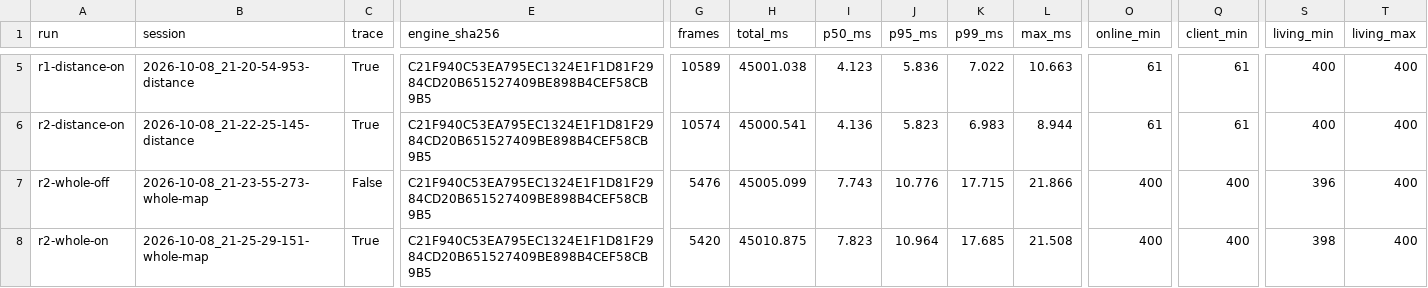
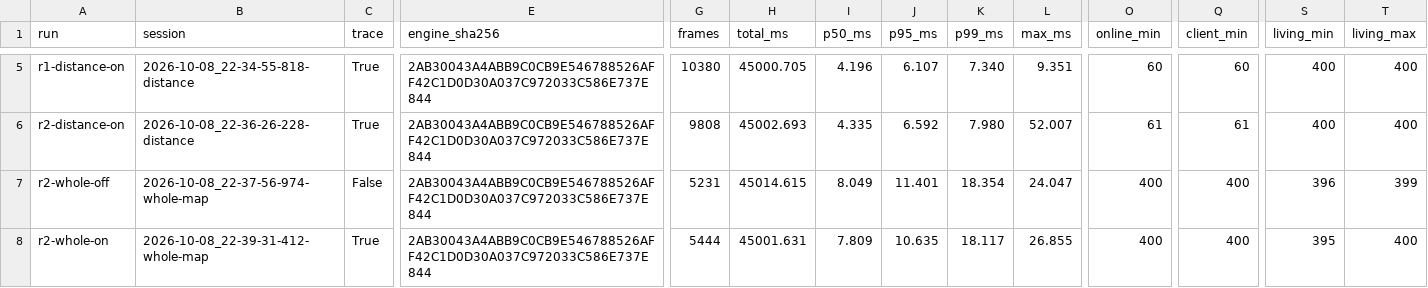
Before and after one commit to vvsotnikov/OGSR-Engine, a CSV file: docs/measurements/alife-service-2026-10-08/runs.csv, drawn as a sheet; only a part is shown, gaps mark what is left out; the diff covers the shown part only; the diff names each change by its address in the sheet, - before the commit and + after, or states it on an @@ line.

```diff
--- a/docs/measurements/alife-service-2026-10-08/runs.csv
+++ b/docs/measurements/alife-service-2026-10-08/runs.csv
-B5 (session): 2026-10-08_21-20-54-953-distance
+B5 (session): 2026-10-08_22-34-55-818-distance
-E5:E8 (engine_sha256): C21F940C53EA795EC1324E1F1D81F2984CD20B651527409BE898B4CEF58CB9B5
+E5:E8 (engine_sha256): 2AB30043A4ABB9C0CB9E546788526AFF42C1D0D30A037C972033C586E737E844
-G5 (frames): 10589
+G5 (frames): 10380
-H5 (total_ms): 45001.038
+H5 (total_ms): 45000.705
-I5 (p50_ms): 4.123
+I5 (p50_ms): 4.196
-J5 (p95_ms): 5.836
+J5 (p95_ms): 6.107
-K5 (p99_ms): 7.022
+K5 (p99_ms): 7.340
-L5 (max_ms): 10.663
+L5 (max_ms): 9.351
-O5 (online_min): 61
+O5 (online_min): 60
-Q5 (client_min): 61
+Q5 (client_min): 60
-B6 (session): 2026-10-08_21-22-25-145-distance
+B6 (session): 2026-10-08_22-36-26-228-distance
-G6 (frames): 10574
+G6 (frames): 9808
-H6 (total_ms): 45000.541
+H6 (total_ms): 45002.693
-I6 (p50_ms): 4.136
+I6 (p50_ms): 4.335
-J6 (p95_ms): 5.823
+J6 (p95_ms): 6.592
-K6 (p99_ms): 6.983
+K6 (p99_ms): 7.980
-L6 (max_ms): 8.944
+L6 (max_ms): 52.007
-B7 (session): 2026-10-08_21-23-55-273-whole-map
+B7 (session): 2026-10-08_22-37-56-974-whole-map
-G7 (frames): 5476
+G7 (frames): 5231
-H7 (total_ms): 45005.099
+H7 (total_ms): 45014.615
-I7 (p50_ms): 7.743
+I7 (p50_ms): 8.049
-J7 (p95_ms): 10.776
+J7 (p95_ms): 11.401
-K7 (p99_ms): 17.715
+K7 (p99_ms): 18.354
-L7 (max_ms): 21.866
+L7 (max_ms): 24.047
-T7 (living_max): 400
+T7 (living_max): 399
-B8 (session): 2026-10-08_21-25-29-151-whole-map
+B8 (session): 2026-10-08_22-39-31-412-whole-map
-G8 (frames): 5420
+G8 (frames): 5444
-H8 (total_ms): 45010.875
+H8 (total_ms): 45001.631
-I8 (p50_ms): 7.823
+I8 (p50_ms): 7.809
-J8 (p95_ms): 10.964
+J8 (p95_ms): 10.635
-K8 (p99_ms): 17.685
+K8 (p99_ms): 18.117
-L8 (max_ms): 21.508
+L8 (max_ms): 26.855
-S8 (living_min): 398
+S8 (living_min): 395
```
Also changed, not shown: 39 edited cells elsewhere in this file, docs/measurements/alife-service-2026-10-08/frame-quantiles.csv, docs/measurements/alife-service-2026-10-08/metrics.csv, 5 other files.
